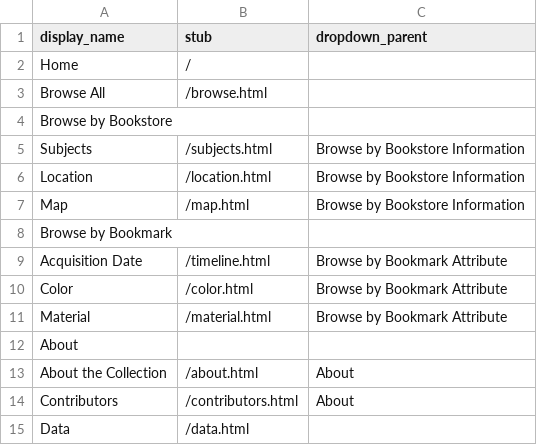
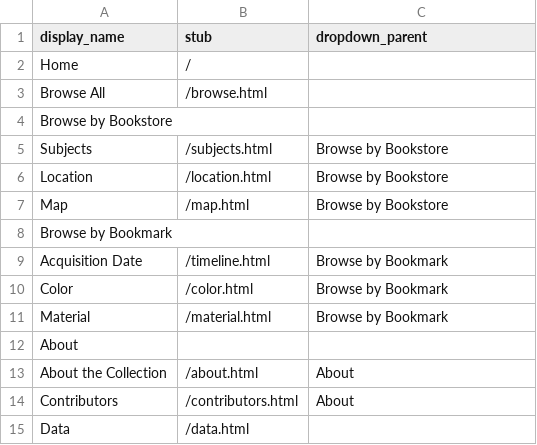
Before and after one commit to erinwalden/bookmarked, a CSV file: _data/config-nav.csv, drawn as a sheet.

Commit message:
Update config-nav.csv

```diff
--- a/_data/config-nav.csv
+++ b/_data/config-nav.csv
@@ -4,9 +4,9 @@ Browse All,/browse.html
 Browse by Bookstore,,
-Subjects,/subjects.html,Browse by Bookstore Information
-Location,/location.html,Browse by Bookstore Information
-Map,/map.html,Browse by Bookstore Information
+Subjects,/subjects.html,Browse by Bookstore
+Location,/location.html,Browse by Bookstore
+Map,/map.html,Browse by Bookstore
 Browse by Bookmark,,
-Acquisition Date,/timeline.html,Browse by Bookmark Attribute
-Color,/color.html,Browse by Bookmark Attribute
-Material,/material.html,Browse by Bookmark Attribute
+Acquisition Date,/timeline.html,Browse by Bookmark
+Color,/color.html,Browse by Bookmark
+Material,/material.html,Browse by Bookmark
 About,,
```
